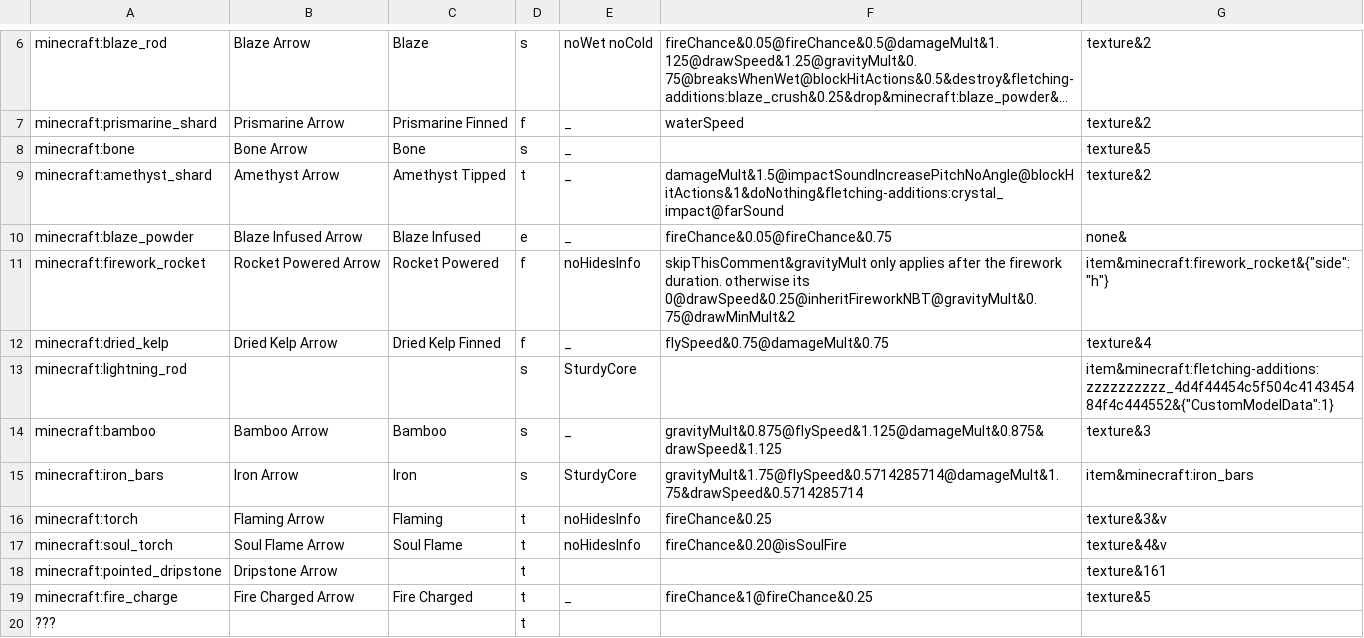
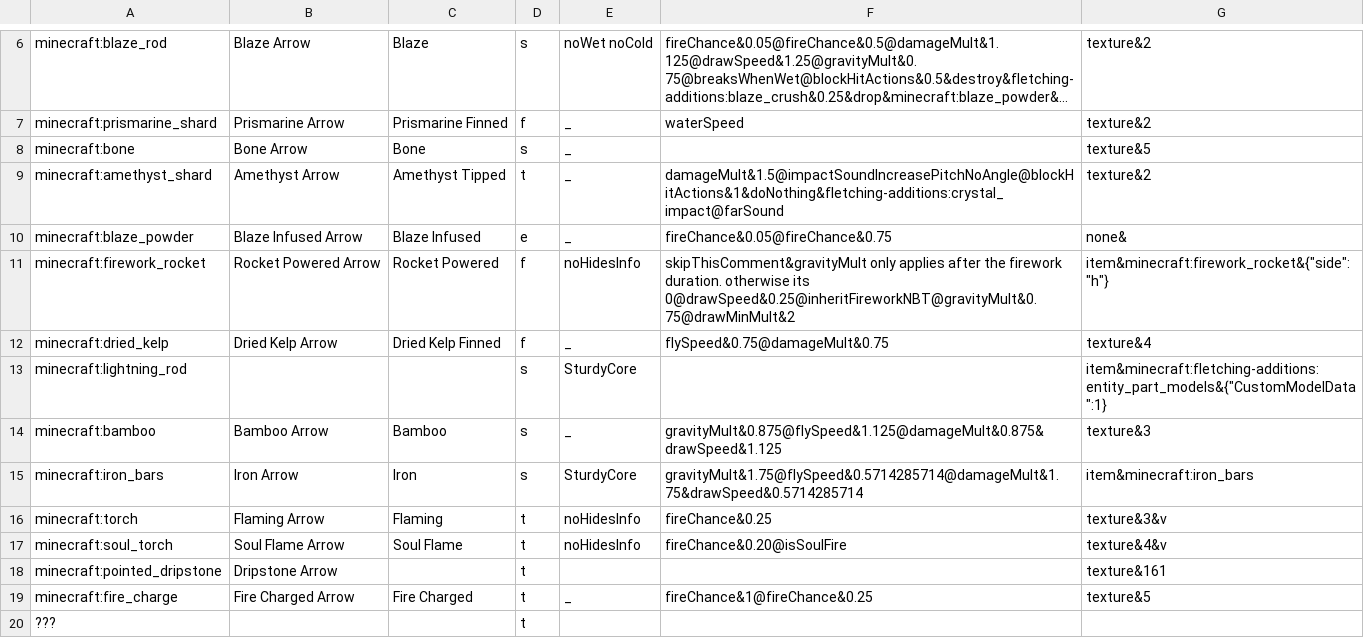
Before and after one commit to FrostBird347/Fletching-Additions, a CSV file: genArrows/Ingredients.csv, drawn as a sheet; only a part is shown, gaps mark what is left out; long unchanged cells end in ….

```diff
--- a/genArrows/Ingredients.csv
+++ b/genArrows/Ingredients.csv
@@ -36,3 +36,3 @@ minecraft:firework_rocket,Rocket Powered Arrow,Rocket Powered,f,noHidesInfo,skip
 minecraft:dried_kelp,Dried Kelp Arrow,Dried Kelp Finned,f,_,flySpeed&0.75@damageMult&0.75,texture&4
-minecraft:lightning_rod,,,s,SturdyCore,,"item&minecraft:fletching-additions:zzzzzzzzzz_4d4f44454c5f504c414345484f4c444552&{""CustomModelData"":1}"
+minecraft:lightning_rod,,,s,SturdyCore,,"item&minecraft:fletching-additions:entity_part_models&{""CustomModelData"":1}"
 minecraft:bamboo,Bamboo Arrow,Bamboo,s,_,gravityMult&0.875@flySpeed&1.125@damageMult&0.875&drawSpeed&1.125,texture&3
```
Also changed, not shown: 6 other files.
